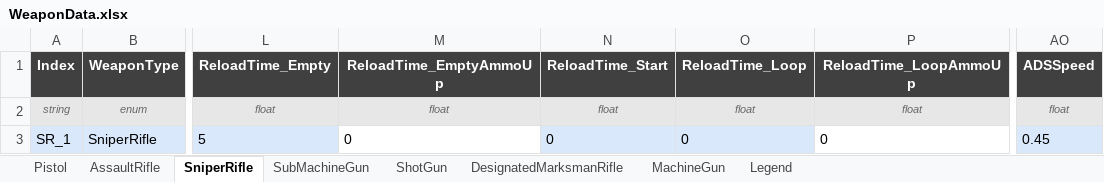
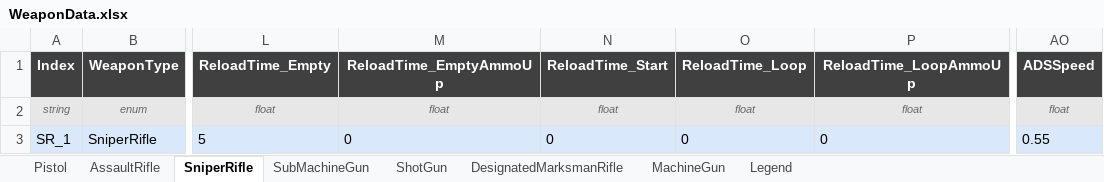
Before and after one commit to DevKddr/ProjectRWW, an Excel workbook: Content/Data/weapons/WeaponData.xlsx, sheet SniperRifle, drawn as a sheet; only a part is shown, gaps mark what is left out; values as stored, in another font and other column widths than the file's, no borders; charts and pictures not drawn; the diff names each change by its address in the sheet, - before the commit and + after, or states it on an @@ line.

```diff
--- a/Content/Data/weapons/WeaponData.xlsx (sheet SniperRifle)
+++ b/Content/Data/weapons/WeaponData.xlsx (sheet SniperRifle)
-M3 fill: none
+M3 fill: #D9E8FB
-P3 fill: none
+P3 fill: #D9E8FB
-AO3 (ADSSpeed): 0.45
+AO3 (ADSSpeed): 0.55
```
Also changed, not shown: sheet ShotGun, sheet MachineGun, sheet AssaultRifle, sheet DesignatedMarksmanRifle, sheet Pistol, sheet SubMachineGun, 1 other file.
